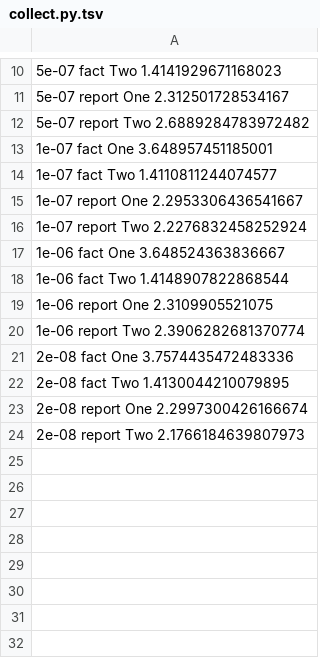
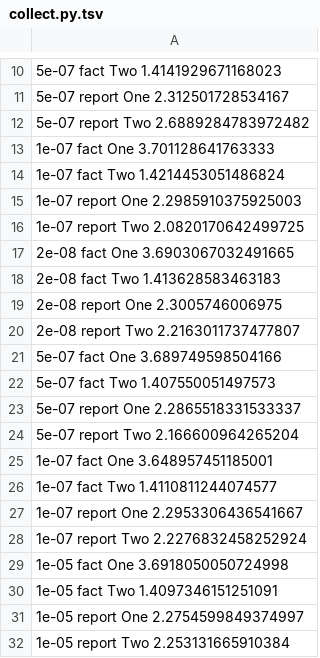
Before and after one commit to m-hahn/forgetting-model, a TSV file: initial/toy/summary/collect.py.tsv, drawn as a sheet; only a part is shown, gaps mark what is left out; the shorter side is filled out with more unchanged rows; the diff covers the shown part only; the diff names each change by its address in the sheet, - before the commit and + after, or states it on an @@ line.

Commit message:
code

```diff
--- a/initial/toy/summary/collect.py.tsv
+++ b/initial/toy/summary/collect.py.tsv
+row 13: 1e-07 fact One 3.701128641763333
+row 14: 1e-07 fact Two 1.4214453051486824
+row 15: 1e-07 report One 2.2985910375925003
+row 16: 1e-07 report Two 2.0820170642499725
+row 17: 2e-08 fact One 3.6903067032491665
+row 18: 2e-08 fact Two 1.413628583463183
+row 19: 2e-08 report One 2.3005746006975
+row 20: 2e-08 report Two 2.2163011737477807
+row 21: 5e-07 fact One 3.689749598504166
+row 22: 5e-07 fact Two 1.407550051497573
+row 23: 5e-07 report One 2.2865518331533337
+row 24: 5e-07 report Two 2.166600964265204
+row 29: 1e-05 fact One 3.6918050050724998
+row 30: 1e-05 fact Two 1.4097346151251091
+row 31: 1e-05 report One 2.2754599849374997
+row 32: 1e-05 report Two 2.253131665910384
```
Also changed, not shown: 12 added rows elsewhere in this file.
